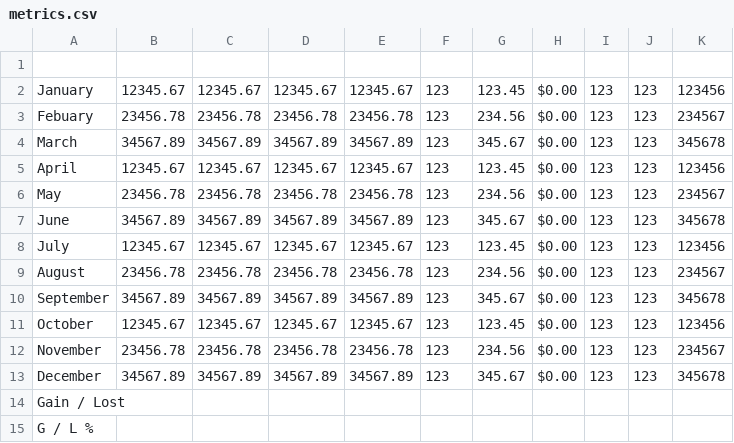
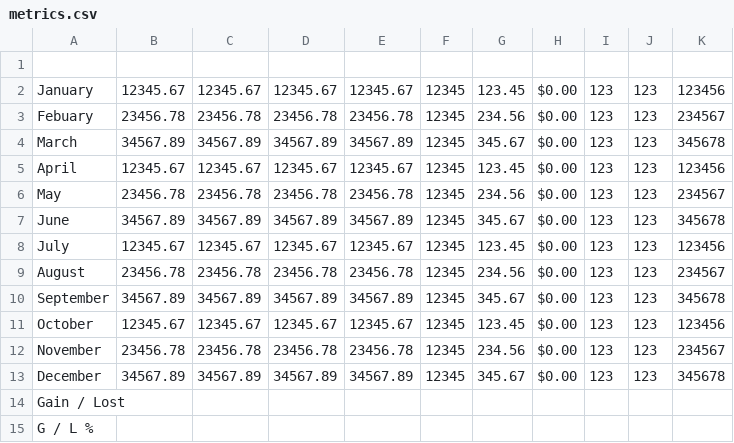
Before and after one commit to wenbinwu85/personal-finance-tracker, a CSV file: data/metrics.csv, drawn as a sheet.

```diff
--- a/data/metrics.csv
+++ b/data/metrics.csv
@@ -1,14 +1,14 @@
 ,,,,,,,,,,
-January,12345.67,12345.67,12345.67,12345.67,123,123.45,$0.00,123,123,123456
-Febuary,23456.78,23456.78,23456.78,23456.78,123,234.56,$0.00,123,123,234567
-March,34567.89,34567.89,34567.89,34567.89,123,345.67,$0.00,123,123,345678
-April,12345.67,12345.67,12345.67,12345.67,123,123.45,$0.00,123,123,123456
-May,23456.78,23456.78,23456.78,23456.78,123,234.56,$0.00,123,123,234567
-June,34567.89,34567.89,34567.89,34567.89,123,345.67,$0.00,123,123,345678
-July,12345.67,12345.67,12345.67,12345.67,123,123.45,$0.00,123,123,123456
-August,23456.78,23456.78,23456.78,23456.78,123,234.56,$0.00,123,123,234567
-September,34567.89,34567.89,34567.89,34567.89,123,345.67,$0.00,123,123,345678
-October,12345.67,12345.67,12345.67,12345.67,123,123.45,$0.00,123,123,123456
-November,23456.78,23456.78,23456.78,23456.78,123,234.56,$0.00,123,123,234567
-December,34567.89,34567.89,34567.89,34567.89,123,345.67,$0.00,123,123,345678
+January,12345.67,12345.67,12345.67,12345.67,12345,123.45,$0.00,123,123,123456
+Febuary,23456.78,23456.78,23456.78,23456.78,12345,234.56,$0.00,123,123,234567
+March,34567.89,34567.89,34567.89,34567.89,12345,345.67,$0.00,123,123,345678
+April,12345.67,12345.67,12345.67,12345.67,12345,123.45,$0.00,123,123,123456
+May,23456.78,23456.78,23456.78,23456.78,12345,234.56,$0.00,123,123,234567
+June,34567.89,34567.89,34567.89,34567.89,12345,345.67,$0.00,123,123,345678
+July,12345.67,12345.67,12345.67,12345.67,12345,123.45,$0.00,123,123,123456
+August,23456.78,23456.78,23456.78,23456.78,12345,234.56,$0.00,123,123,234567
+September,34567.89,34567.89,34567.89,34567.89,12345,345.67,$0.00,123,123,345678
+October,12345.67,12345.67,12345.67,12345.67,12345,123.45,$0.00,123,123,123456
+November,23456.78,23456.78,23456.78,23456.78,12345,234.56,$0.00,123,123,234567
+December,34567.89,34567.89,34567.89,34567.89,12345,345.67,$0.00,123,123,345678
 Gain / Lost,,,,,,,,,,
```
Also changed, not shown: 8 other files.
